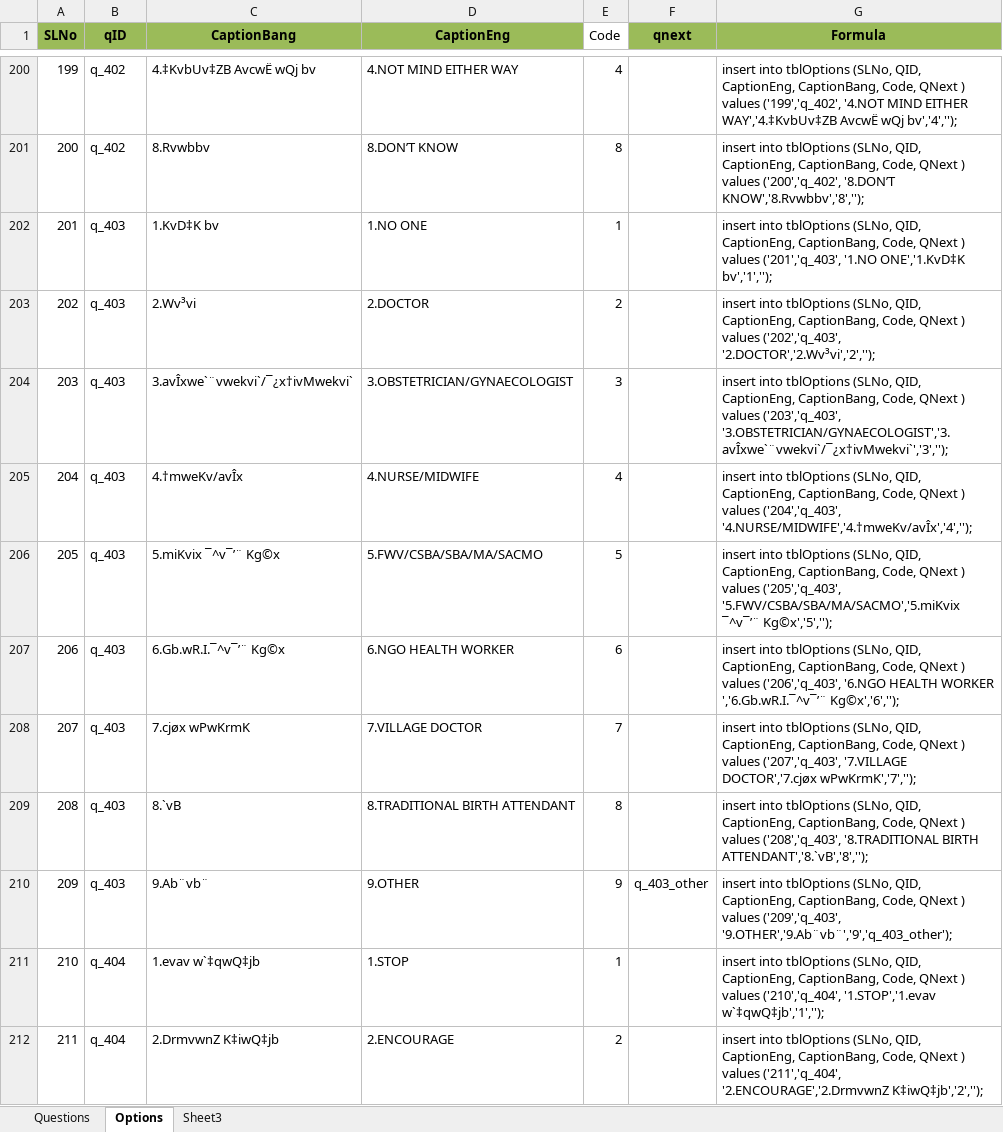
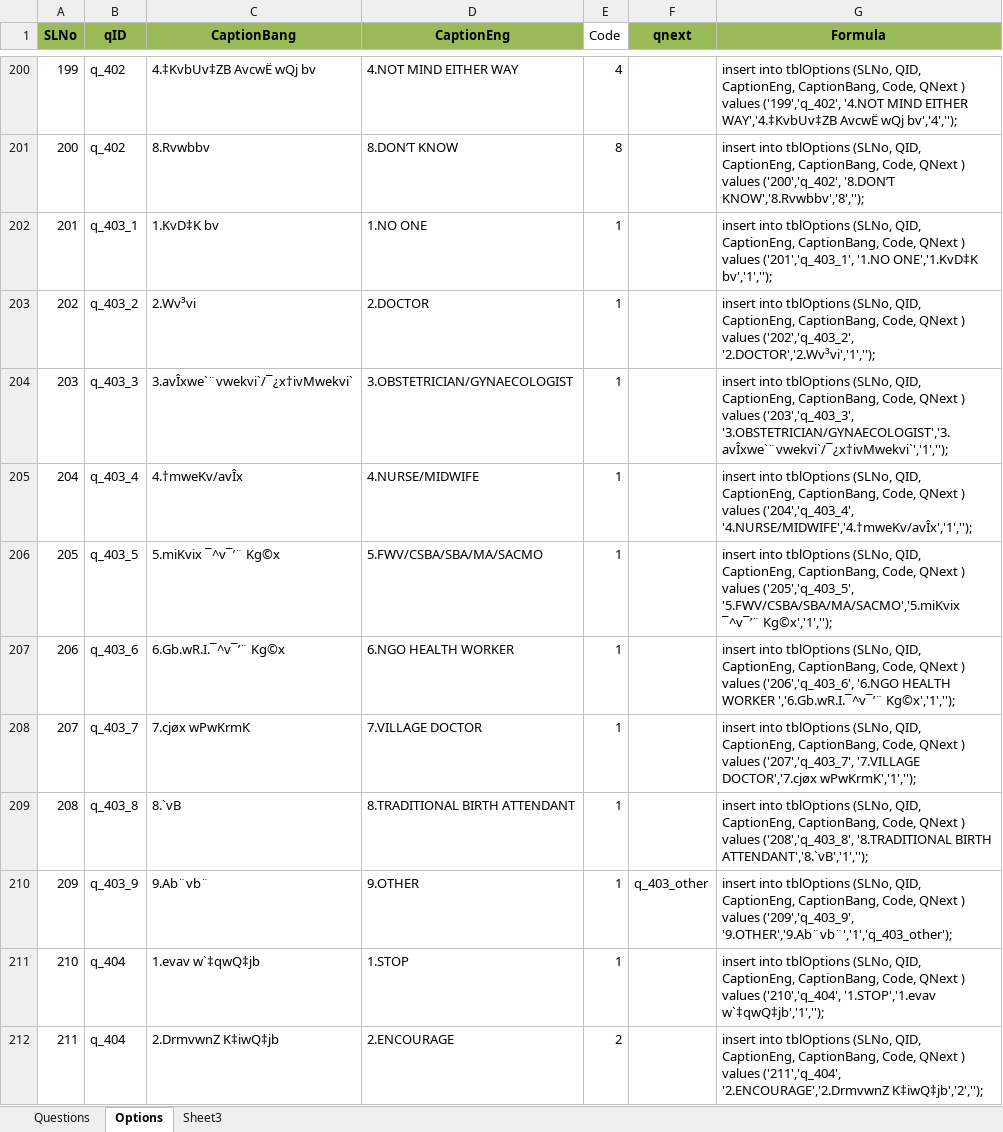
Before and after one commit to aumiaik7/MaternalHealth, an Excel workbook: DB and Documents/WASHB_DRAFT_Mathernal.xlsx, sheet Options, drawn as a sheet; only a part is shown, gaps mark what is left out; values as stored, in another font and other column widths than the file's, no borders; the diff covers the shown part only; the diff names each change by its address in the sheet, - before the commit and + after, or states it on an @@ line.

```diff
--- a/DB and Documents/WASHB_DRAFT_Mathernal.xlsx (sheet Options)
+++ b/DB and Documents/WASHB_DRAFT_Mathernal.xlsx (sheet Options)
-B202 (qID): q_403
+B202 (qID): q_403_1
-G202 (Formula): …) values ('201','q_403', '1.NO ONE','1.KvD‡K…
+G202 (Formula): …) values ('201','q_403_1', '1.NO ONE','1.KvD‡K…
-B203 (qID): q_403
+B203 (qID): q_403_2
-E203 (Code): 2
+E203 (Code): 1
-G203 (Formula): …) values ('202','q_403', '2.DOCTOR','2.Wv³vi','2','');
+G203 (Formula): …) values ('202','q_403_2', '2.DOCTOR','2.Wv³vi','1','');
-B204 (qID): q_403
+B204 (qID): q_403_3
-E204 (Code): 3
+E204 (Code): 1
-G204 (Formula): …) values ('203','q_403', '3.OBSTETRICIAN/GYNAECOLOGIST','3.avÎxwe`¨vwekvi`/¯¿x†ivMwekvi`','3','');
+G204 (Formula): …) values ('203','q_403_3', '3.OBSTETRICIAN/GYNAECOLOGIST','3.avÎxwe`¨vwekvi`/¯¿x†ivMwekvi`','1','');
-B205 (qID): q_403
+B205 (qID): q_403_4
-E205 (Code): 4
+E205 (Code): 1
-G205 (Formula): …) values ('204','q_403', '4.NURSE/MIDWIFE','4.†mweKv/avÎx','4','');
+G205 (Formula): …) values ('204','q_403_4', '4.NURSE/MIDWIFE','4.†mweKv/avÎx','1','');
-B206 (qID): q_403
+B206 (qID): q_403_5
-E206 (Code): 5
+E206 (Code): 1
-G206 (Formula): …) values ('205','q_403', '5.FWV/CSBA/SBA/MA/SACMO','5.miKvix ¯^v¯’¨ Kg©x','5','');
+G206 (Formula): …) values ('205','q_403_5', '5.FWV/CSBA/SBA/MA/SACMO','5.miKvix ¯^v¯’¨ Kg©x','1','');
-B207 (qID): q_403
+B207 (qID): q_403_6
-E207 (Code): 6
+E207 (Code): 1
-G207 (Formula): …) values ('206','q_403', '6.NGO HEALTH WORKER ','6.Gb.wR.I.¯^v¯’¨ Kg©x','6','');
+G207 (Formula): …) values ('206','q_403_6', '6.NGO HEALTH WORKER ','6.Gb.wR.I.¯^v¯’¨ Kg©x','1','');
-B208 (qID): q_403
+B208 (qID): q_403_7
-E208 (Code): 7
+E208 (Code): 1
-G208 (Formula): …) values ('207','q_403', '7.VILLAGE DOCTOR','7.cjøx wPwKrmK','7','');
+G208 (Formula): …) values ('207','q_403_7', '7.VILLAGE DOCTOR','7.cjøx wPwKrmK','1','');
-B209 (qID): q_403
+B209 (qID): q_403_8
-E209 (Code): 8
+E209 (Code): 1
-G209 (Formula): …) values ('208','q_403', '8.TRADITIONAL BIRTH ATTENDANT','8.`vB','8','');
+G209 (Formula): …) values ('208','q_403_8', '8.TRADITIONAL BIRTH ATTENDANT','8.`vB','1','');
-B210 (qID): q_403
+B210 (qID): q_403_9
-E210 (Code): 9
+E210 (Code): 1
-G210 (Formula): …) values ('209','q_403', '9.OTHER','9.Ab¨vb¨','9','q_403_other');
+G210 (Formula): …) values ('209','q_403_9', '9.OTHER','9.Ab¨vb¨','1','q_403_other');
```
Also changed, not shown: 29 edited cells elsewhere in this sheet, sheet Questions, 3 other files.
